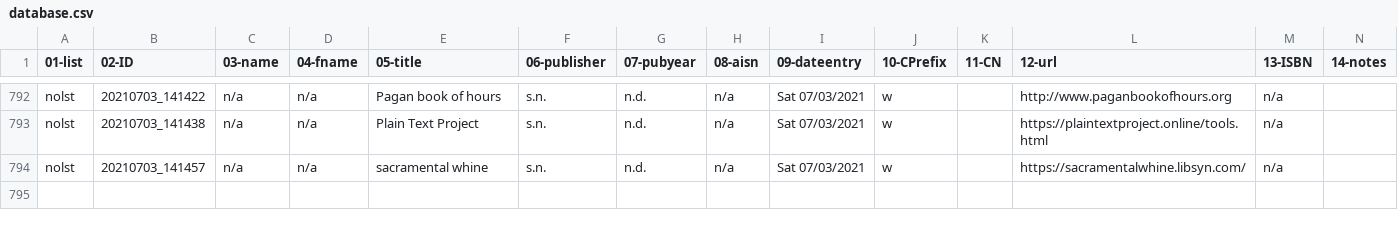
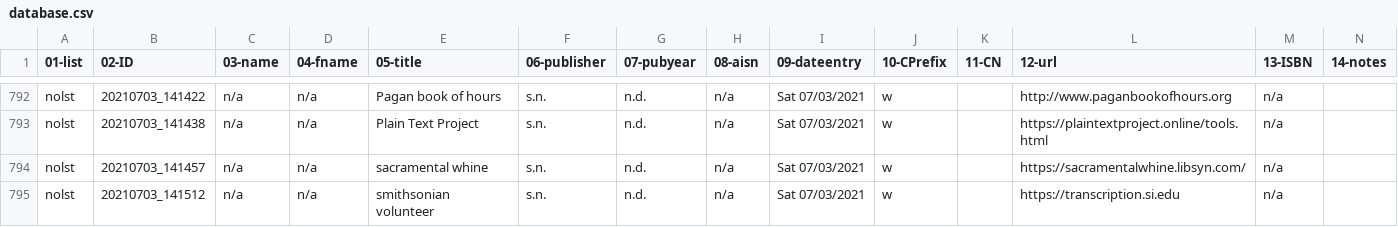
Before and after one commit to justinleetyler/justinleetyler.github.io, a CSV file: database.csv, drawn as a sheet; only a part is shown, gaps mark what is left out; rows hold the shown columns only; the diff names each change by its address in the sheet, - before the commit and + after, or states it on an @@ line.

Commit message:
'updated'

```diff
--- a/database.csv
+++ b/database.csv
+row 795: nolst | 20210703_141512 | n/a | n/a | smithsonian volunteer | s.n. | n.d. | n/a | Sat 07/03/2021 | w |  | https://transcription.si.edu | n/a
```
